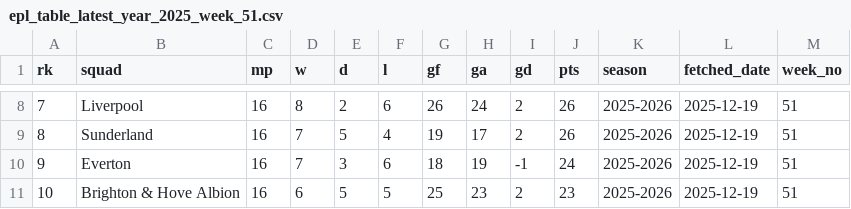
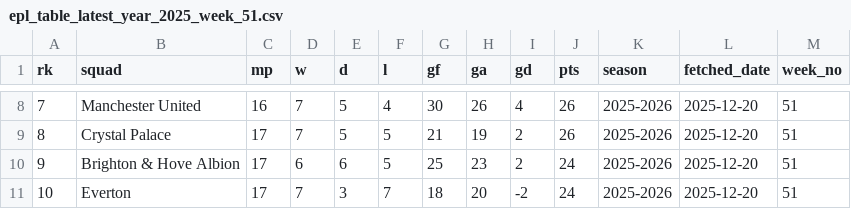
Before and after one commit to stiles/english-football-leagues, a CSV file: data/table/season_snapshots/epl_table_latest_year_2025_week_51.csv, drawn as a sheet; only a part is shown, gaps mark what is left out; the diff covers the shown part only.

```diff
--- a/data/table/season_snapshots/epl_table_latest_year_2025_week_51.csv
+++ b/data/table/season_snapshots/epl_table_latest_year_2025_week_51.csv
@@ -8,4 +8,4 @@ rk,squad,mp,w,d,l,gf,ga,gd,pts,season,fetched_date,week_no
-7,Liverpool,16,8,2,6,26,24,2,26,2025-2026,2025-12-19,51
-8,Sunderland,16,7,5,4,19,17,2,26,2025-2026,2025-12-19,51
-9,Everton,16,7,3,6,18,19,-1,24,2025-2026,2025-12-19,51
-10,Brighton & Hove Albion,16,6,5,5,25,23,2,23,2025-2026,2025-12-19,51
+7,Manchester United,16,7,5,4,30,26,4,26,2025-2026,2025-12-20,51
+8,Crystal Palace,17,7,5,5,21,19,2,26,2025-2026,2025-12-20,51
+9,Brighton & Hove Albion,17,6,6,5,25,23,2,24,2025-2026,2025-12-20,51
+10,Everton,17,7,3,7,18,20,-2,24,2025-2026,2025-12-20,51
```
Also changed, not shown: 110 edited cells elsewhere in this file, 2 other files.
